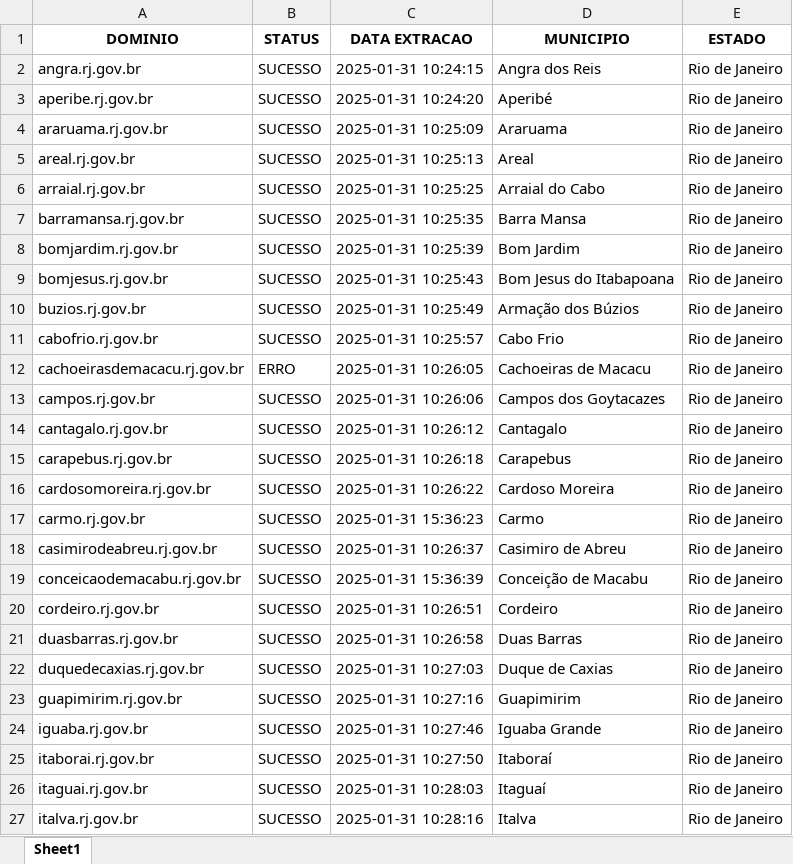
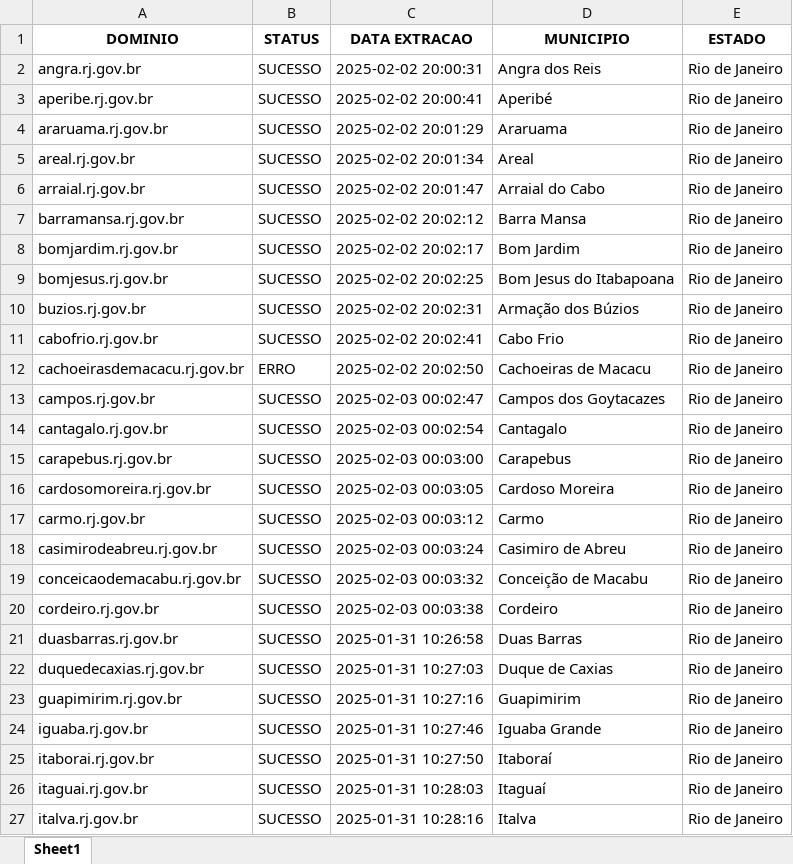
Before and after one commit to alessandrovirmond/Accessibility-Observatory, an Excel workbook: Bot-Varredura/dominios.xlsx, sheet Sheet1, drawn as a sheet; only a part is shown; values as stored, in another font and other column widths than the file's, no borders; the diff covers the shown part only; the diff names each change by its address in the sheet, - before the commit and + after, or states it on an @@ line.

```diff
--- a/Bot-Varredura/dominios.xlsx (sheet Sheet1)
+++ b/Bot-Varredura/dominios.xlsx (sheet Sheet1)
-C2 (DATA EXTRACAO): 2025-01-31 10:24:15
+C2 (DATA EXTRACAO): 2025-02-02 20:00:31
-C3 (DATA EXTRACAO): 2025-01-31 10:24:20
+C3 (DATA EXTRACAO): 2025-02-02 20:00:41
-C4 (DATA EXTRACAO): 2025-01-31 10:25:09
+C4 (DATA EXTRACAO): 2025-02-02 20:01:29
-C5 (DATA EXTRACAO): 2025-01-31 10:25:13
+C5 (DATA EXTRACAO): 2025-02-02 20:01:34
-C6 (DATA EXTRACAO): 2025-01-31 10:25:25
+C6 (DATA EXTRACAO): 2025-02-02 20:01:47
-C7 (DATA EXTRACAO): 2025-01-31 10:25:35
+C7 (DATA EXTRACAO): 2025-02-02 20:02:12
-C8 (DATA EXTRACAO): 2025-01-31 10:25:39
+C8 (DATA EXTRACAO): 2025-02-02 20:02:17
-C9 (DATA EXTRACAO): 2025-01-31 10:25:43
+C9 (DATA EXTRACAO): 2025-02-02 20:02:25
-C10 (DATA EXTRACAO): 2025-01-31 10:25:49
+C10 (DATA EXTRACAO): 2025-02-02 20:02:31
-C11 (DATA EXTRACAO): 2025-01-31 10:25:57
+C11 (DATA EXTRACAO): 2025-02-02 20:02:41
-C12 (DATA EXTRACAO): 2025-01-31 10:26:05
+C12 (DATA EXTRACAO): 2025-02-02 20:02:50
-C13 (DATA EXTRACAO): 2025-01-31 10:26:06
+C13 (DATA EXTRACAO): 2025-02-03 00:02:47
-C14 (DATA EXTRACAO): 2025-01-31 10:26:12
+C14 (DATA EXTRACAO): 2025-02-03 00:02:54
-C15 (DATA EXTRACAO): 2025-01-31 10:26:18
+C15 (DATA EXTRACAO): 2025-02-03 00:03:00
-C16 (DATA EXTRACAO): 2025-01-31 10:26:22
+C16 (DATA EXTRACAO): 2025-02-03 00:03:05
-C17 (DATA EXTRACAO): 2025-01-31 15:36:23
+C17 (DATA EXTRACAO): 2025-02-03 00:03:12
-C18 (DATA EXTRACAO): 2025-01-31 10:26:37
+C18 (DATA EXTRACAO): 2025-02-03 00:03:24
-C19 (DATA EXTRACAO): 2025-01-31 15:36:39
+C19 (DATA EXTRACAO): 2025-02-03 00:03:32
-C20 (DATA EXTRACAO): 2025-01-31 10:26:51
+C20 (DATA EXTRACAO): 2025-02-03 00:03:38
```
Also changed, not shown: 41 edited cells elsewhere in this sheet, Bot-AxeDevTools/insumo-bot-axe-backup.xlsx, 9 other files.
